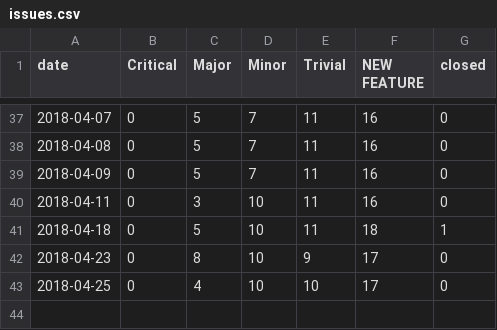
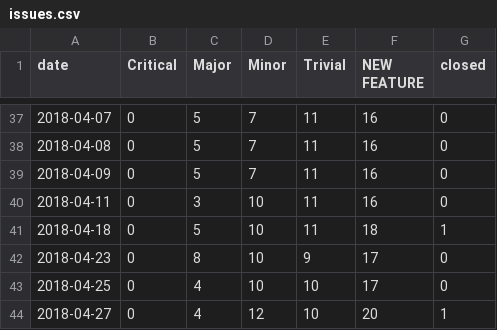
Before and after one commit to datopian/datahub-qa, a CSV file: data/issues.csv, drawn as a sheet; only a part is shown, gaps mark what is left out.

Commit message:
Deploy datahq/datahub-qa to github.com/datahq/datahub-qa.git:master

```diff
--- a/data/issues.csv
+++ b/data/issues.csv
@@ -43 +43,2 @@ date,Critical,Major,Minor,Trivial,NEW FEATURE,closed
 2018-04-25,0,4,10,10,17,0
+2018-04-27,0,4,12,10,20,1
```
